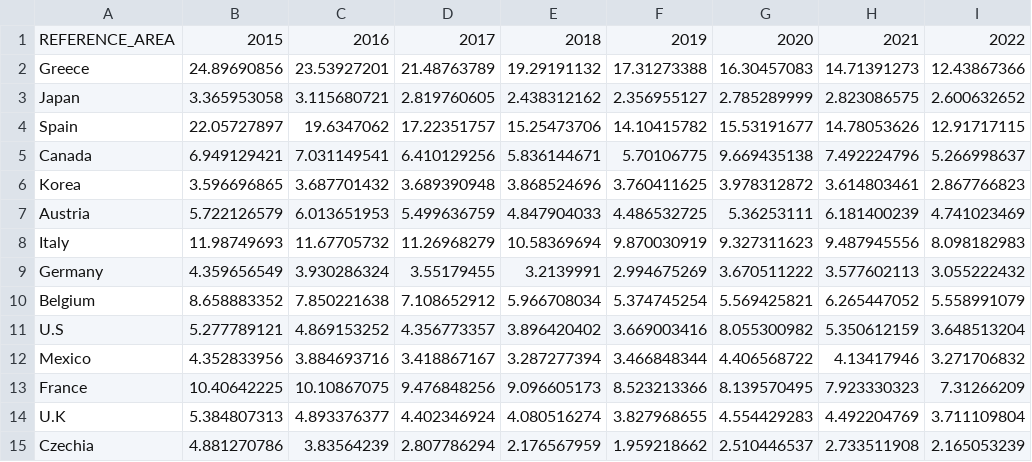
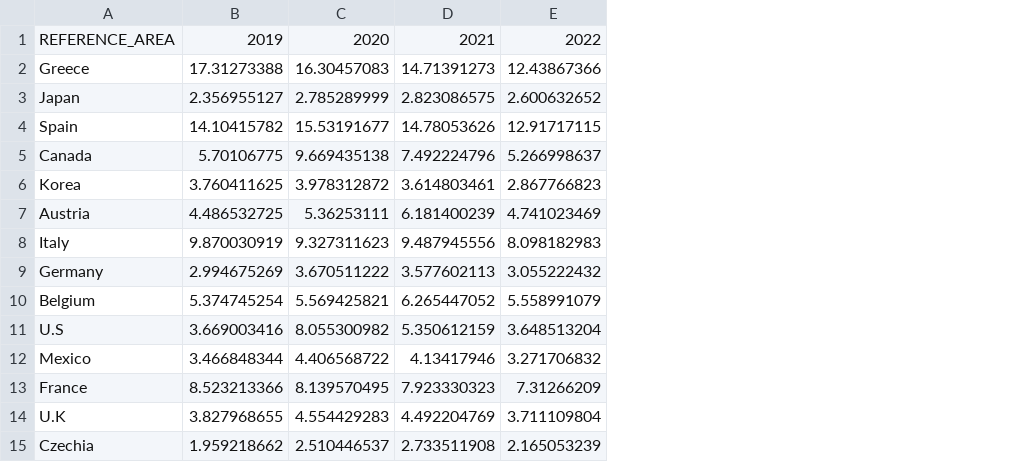
Before and after one commit to AnthonyBnc/COVID-Health-problems-Process-Book-website, a CSV file: data3.csv, drawn as a sheet; only a part is shown; the diff names each change by its address in the sheet, - before the commit and + after, or states it on an @@ line.

Commit message:
Add legend section for data visual #3
Create a dedicated section for legends
Readjust scale

```diff
--- a/data3.csv
+++ b/data3.csv
-column B, rows 1-15: 2015 | 24.89690856 | 3.365953058 | 22.05727897 | 6.949129421 | 3.596696865 | 5.722126579 | 11.98749693 | 4.359656549 | 8.658883352 | 5.277789121 | 4.352833956 | 10.40642225 | 5.384807313 | 4.881270786
-column C, rows 1-15: 2016 | 23.53927201 | 3.115680721 | 19.6347062 | 7.031149541 | 3.687701432 | 6.013651953 | 11.67705732 | 3.930286324 | 7.850221638 | 4.869153252 | 3.884693716 | 10.10867075 | 4.893376377 | 3.83564239
-column D, rows 1-15: 2017 | 21.48763789 | 2.819760605 | 17.22351757 | 6.410129256 | 3.689390948 | 5.499636759 | 11.26968279 | 3.55179455 | 7.108652912 | 4.356773357 | 3.418867167 | 9.476848256 | 4.402346924 | 2.807786294
-column E, rows 1-15: 2018 | 19.29191132 | 2.438312162 | 15.25473706 | 5.836144671 | 3.868524696 | 4.847904033 | 10.58369694 | 3.2139991 | 5.966708034 | 3.896420402 | 3.287277394 | 9.096605173 | 4.080516274 | 2.176567959
```
Also changed, not shown: 3 other files.
